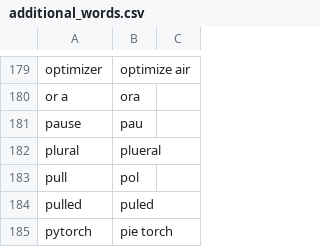
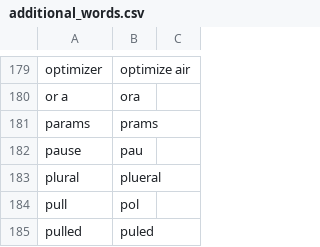
Before and after one commit to downscore/eam-talon, a CSV file: settings/additional_words.csv, drawn as a sheet; only a part is shown, gaps mark what is left out; the shorter side is filled out with more unchanged rows; the diff names each change by its address in the sheet, - before the commit and + after, or states it on an @@ line.

Commit message:
Additional vocabulary.

```diff
--- a/settings/additional_words.csv
+++ b/settings/additional_words.csv
+row 181: params | prams
```
